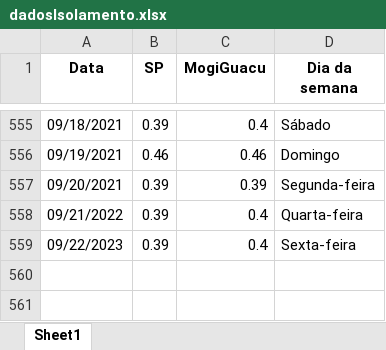
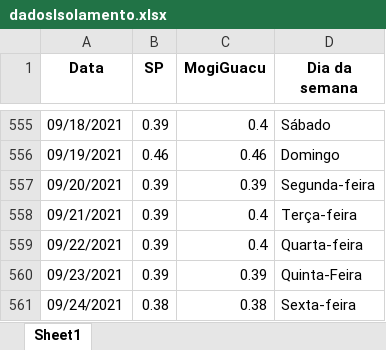
Before and after one commit to MogiOpenData/dados_gerais_covid_vacinacao, an Excel workbook: dadosIsolamento.xlsx, sheet Sheet1, drawn as a sheet; only a part is shown, gaps mark what is left out; values as stored, in another font and other column widths than the file's, no borders; the diff names each change by its address in the sheet, - before the commit and + after, or states it on an @@ line.

```diff
--- a/dadosIsolamento.xlsx (sheet Sheet1)
+++ b/dadosIsolamento.xlsx (sheet Sheet1)
-A558 (Data): 09/21/2022
+A558 (Data): 09/21/2021
-D558 (Dia da semana): Quarta-feira
+D558 (Dia da semana): Terça-feira
-A559 (Data): 09/22/2023
+A559 (Data): 09/22/2021
-D559 (Dia da semana): Sexta-feira
+D559 (Dia da semana): Quarta-feira
+row 560: 09/23/2021 | 0.39 | 0.39 | Quinta-Feira
+row 561: 09/24/2021 | 0.38 | 0.38 | Sexta-feira
```
Also changed, not shown: dadosCovid19.xlsx, 4 other files.
